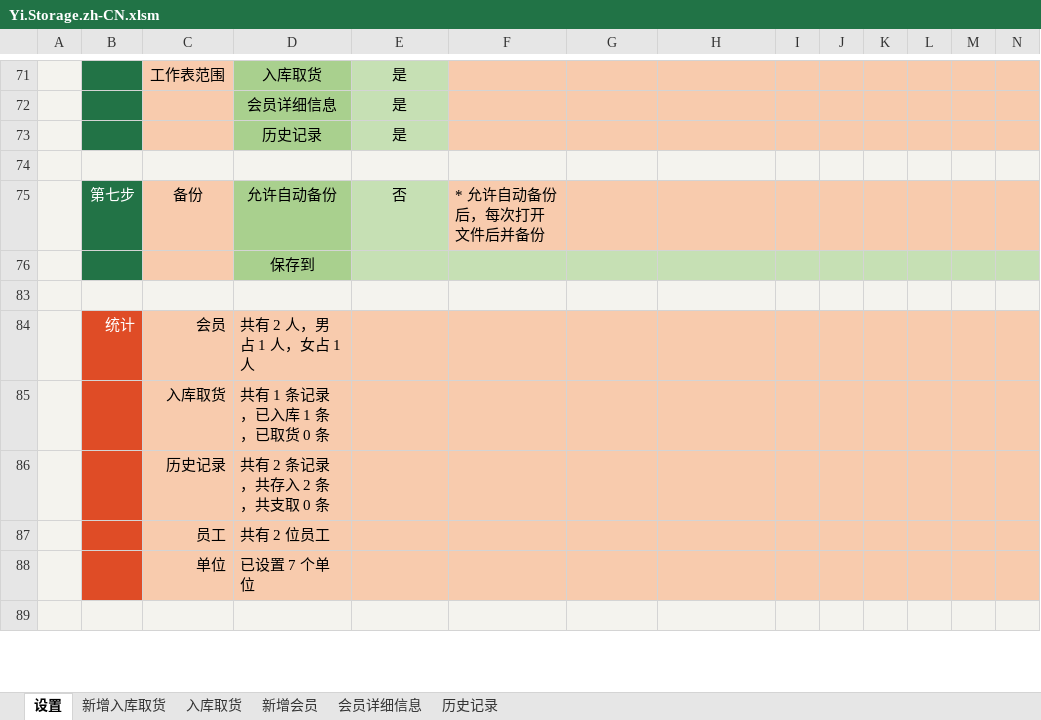
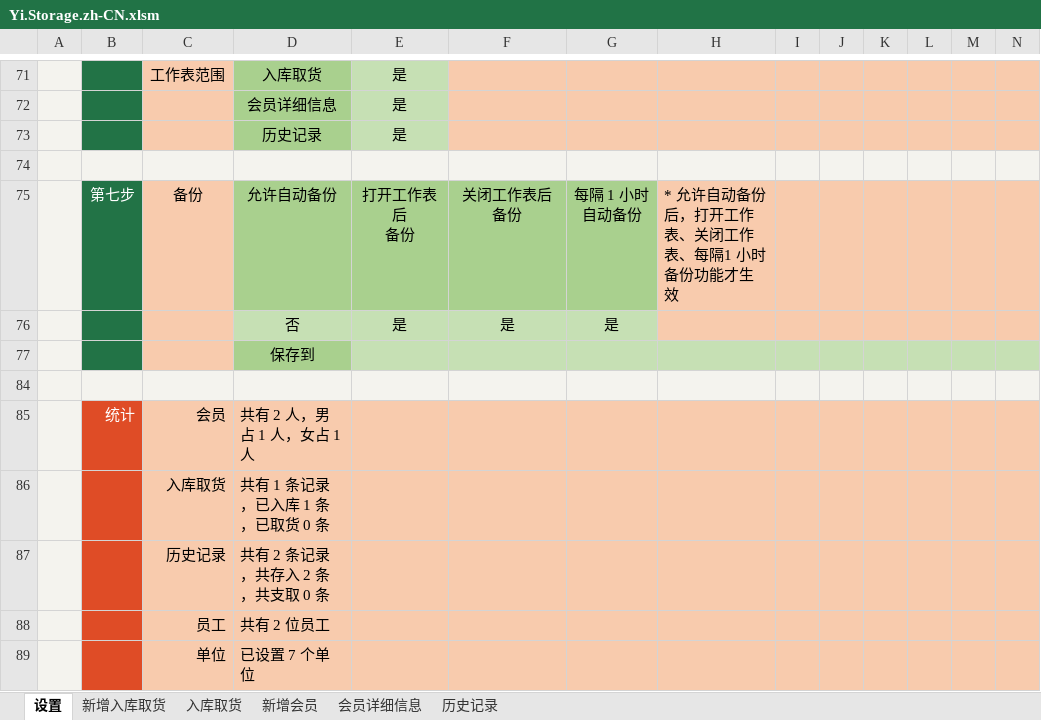
Before and after one commit to ilikeyi/Office, an Excel workbook: Storage/Download/Yi.Storage.zh-CN.xlsm, sheet 设置, drawn as a sheet; only a part is shown, gaps mark what is left out; the shorter side is filled out with more unchanged rows; values as stored, in another font and other column widths than the file's, no borders; charts and pictures and conditional formats and table styles not drawn; removed rows and columns are numbered as before the commit, all else as after; rows hold the shown columns only; ↵ is a line break in a cell; the diff names each change by its address in the sheet, - before the commit and + after, or states it on an @@ line.

```diff
--- a/Storage/Download/Yi.Storage.zh-CN.xlsm (sheet 设置)
+++ b/Storage/Download/Yi.Storage.zh-CN.xlsm (sheet 设置)
-row 75:  | 第七步 | 备份 | 允许自动备份 | 否 | * 允许自动备份后，每次打开文件后并备份
+row 75:  | 第七步 | 备份 | 允许自动备份 | 打开工作表后 ↵ 备份 | 关闭工作表后 ↵ 备份 | 每隔 1 小时 ↵ 自动备份 | * 允许自动备份后，打开工作表、关闭工作表、每隔1 小时备份功能才生效
+row 76:  |  |  | 否 | 是 | 是 | 是
```
Also changed, not shown: Storage/Download/Yi.Storage.en-US.xlsm, Storage/Download/Yi.Storage.zh-TW.xlsm.
